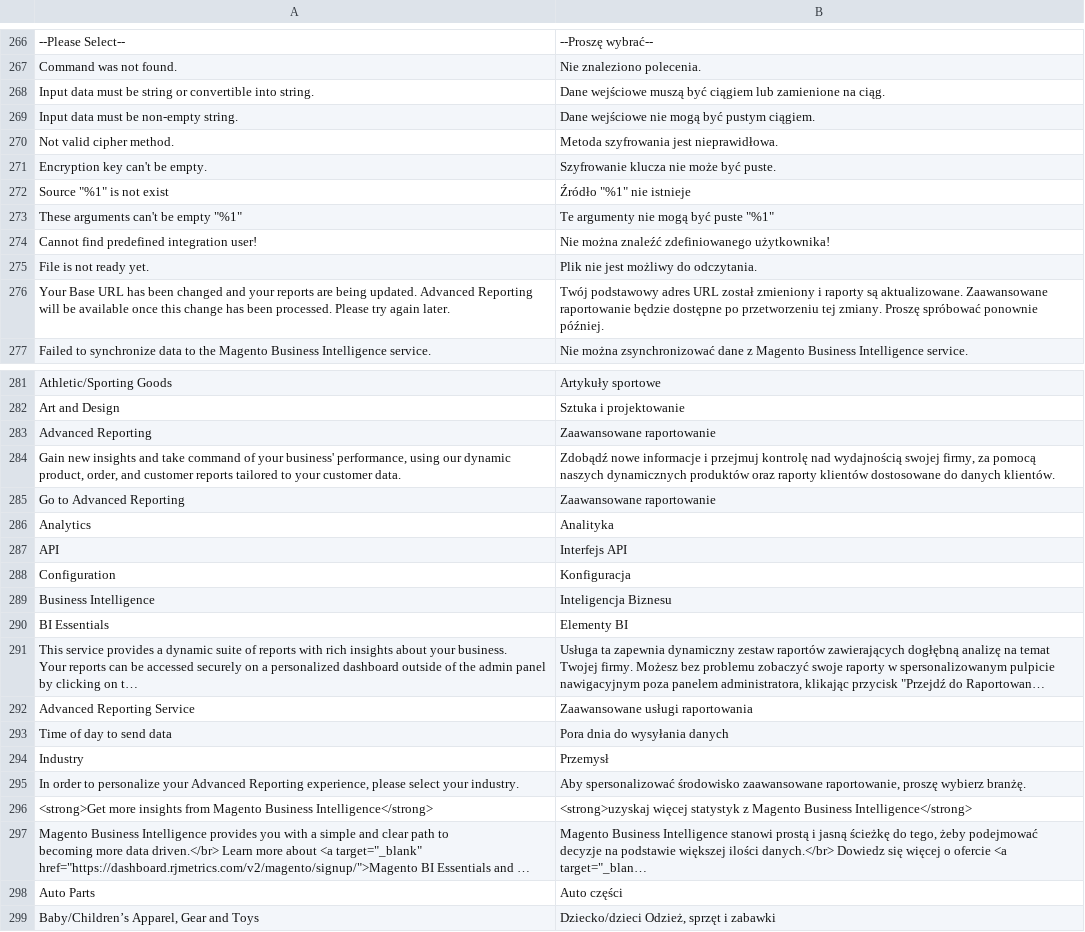
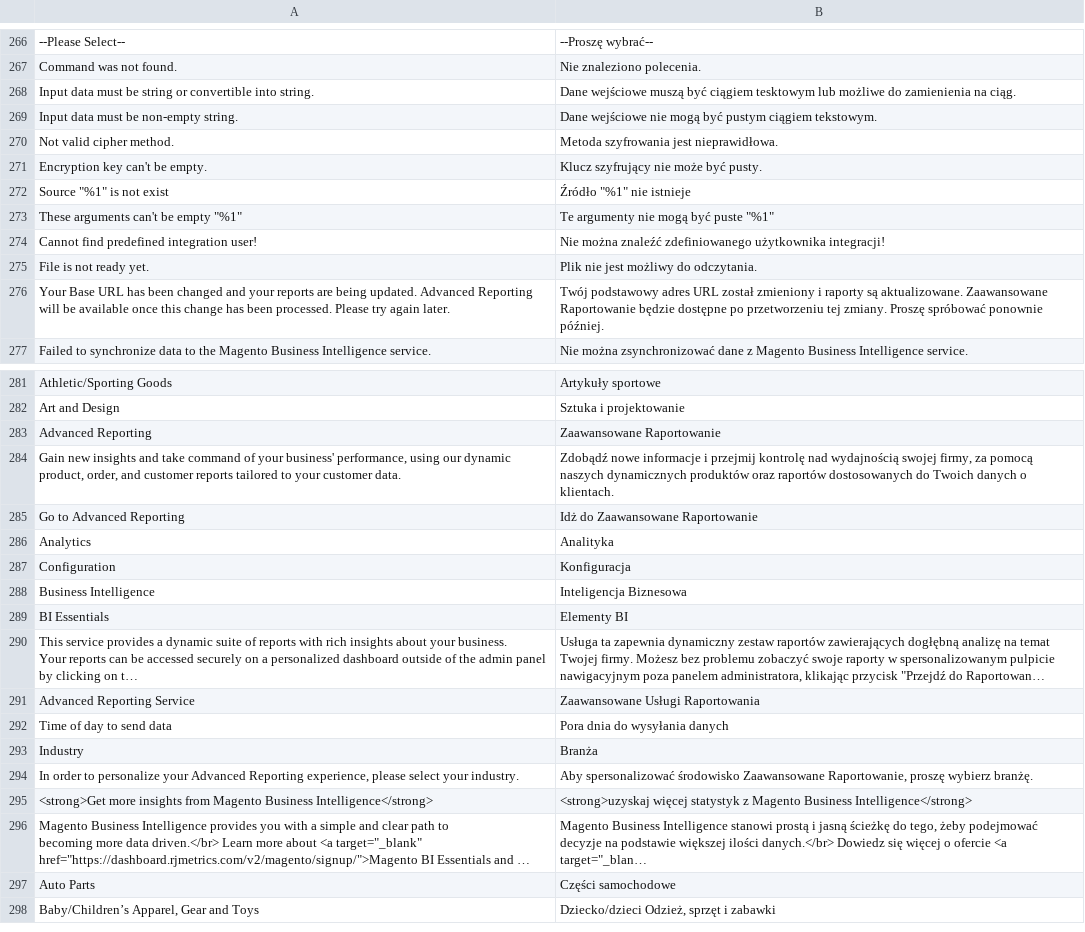
Before and after one commit to magento-l10n/language-pl_PL, a CSV file: pl_PL.csv, drawn as a sheet; only a part is shown, gaps mark what is left out; long unchanged cells end in …; addresses are those after the commit; the diff covers the shown part only; the diff names each change by its address in the sheet, - before the commit and + after, or states it on an @@ line.

Commit message:
Updating translations from Crowdin.

```diff
--- a/pl_PL.csv
+++ b/pl_PL.csv
-B268: …być ciągiem lub zamienione na ciąg.
+B268: …być ciągiem tesktowym lub możliwe do zamienienia na ciąg.
-B269: …być pustym ciągiem.
+B269: …być pustym ciągiem tekstowym.
-B271: Szyfrowanie klucza nie może być puste.
+B271: Klucz szyfrujący nie może być pusty.
-B274: …znaleźć zdefiniowanego użytkownika!
+B274: …znaleźć zdefiniowanego użytkownika integracji!
-B276: …aktualizowane. Zaawansowane raportowanie będzie dostępne…
+B276: …aktualizowane. Zaawansowane Raportowanie będzie dostępne…
-B283: Zaawansowane raportowanie
+B283: Zaawansowane Raportowanie
-B284: …informacje i przejmuj kontrolę nad wydajnością swojej firmy, za pomocą naszych dynamicznych produktów oraz raporty klientów dostosowane do danych klientów.
+B284: …informacje i przejmij kontrolę nad wydajnością swojej firmy, za pomocą naszych dynamicznych produktów oraz raportów dostosowanych do Twoich danych o klientach.
-B285: Zaawansowane raportowanie
+B285: Idż do Zaawansowane Raportowanie
@@ row 287 moved to row 5243: API @@
-B288: Inteligencja Biznesu
+B288: Inteligencja Biznesowa
-B291: Zaawansowane usługi raportowania
+B291: Zaawansowane Usługi Raportowania
-B293: Przemysł
+B293: Branża
-B294: …spersonalizować środowisko zaawansowane raportowanie, proszę wybierz…
+B294: …spersonalizować środowisko Zaawansowane Raportowanie, proszę wybierz…
-B297: Auto części
+B297: Części samochodowe
```
Also changed, not shown: 6 added rows and 14 edited cells elsewhere in this file, 1 other file.
